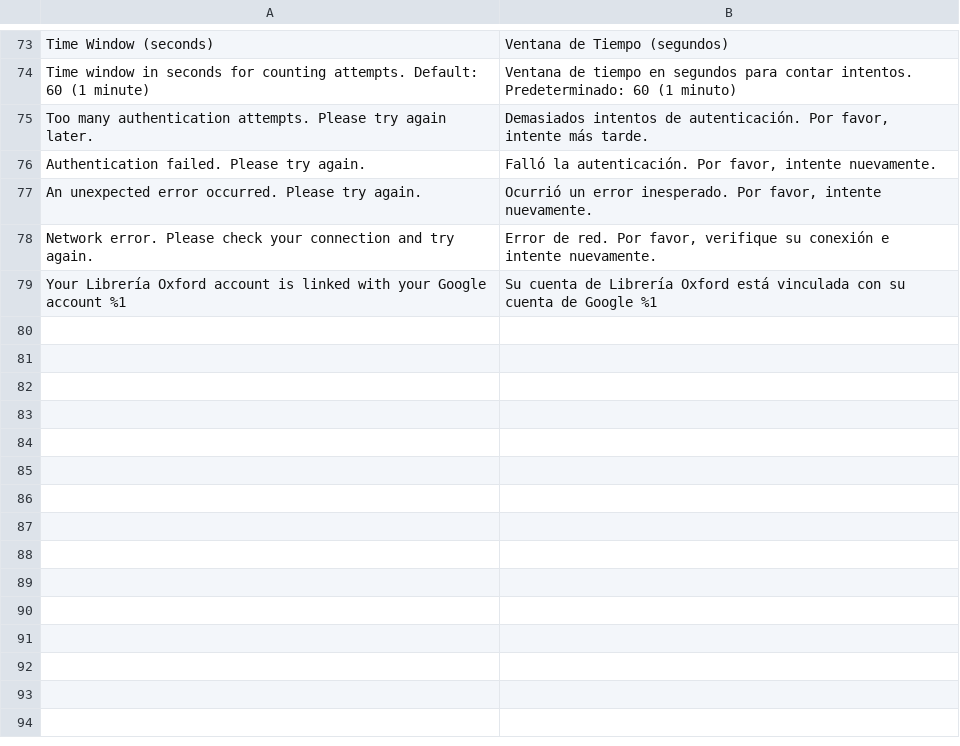
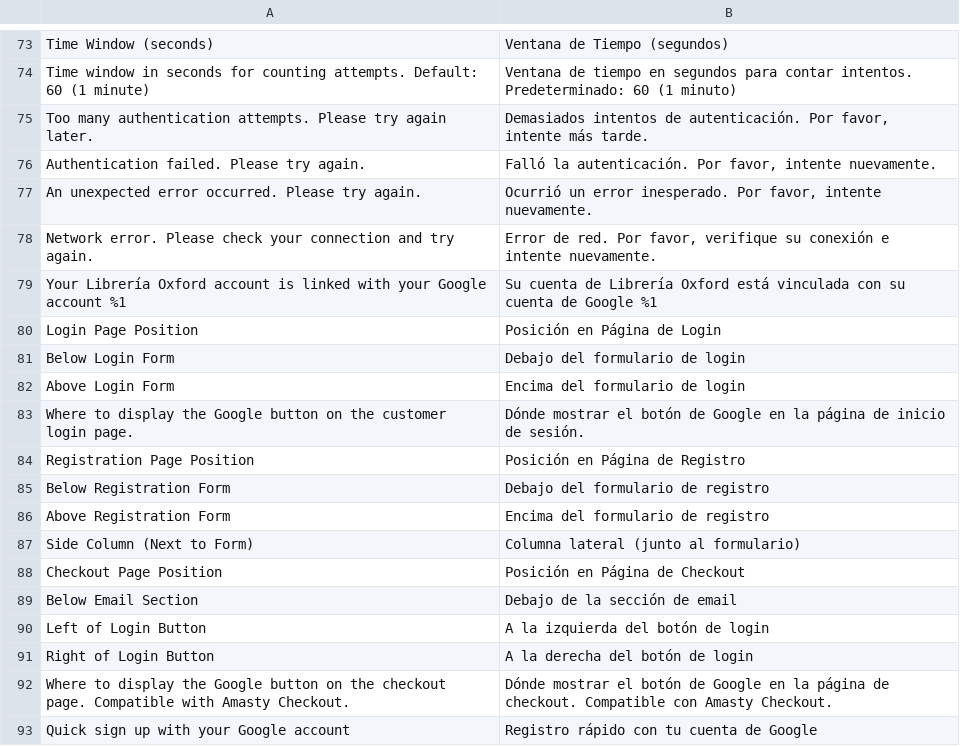
Before and after one commit to ROLLPIX/M2-google-one-tap, a CSV file: i18n/es_AR.csv, drawn as a sheet; only a part is shown, gaps mark what is left out.

```diff
--- a/i18n/es_AR.csv
+++ b/i18n/es_AR.csv
@@ -79 +79,15 @@
 "Your Librería Oxford account is linked with your Google account %1","Su cuenta de Librería Oxford está vinculada con su cuenta de Google %1"
+"Login Page Position","Posición en Página de Login"
+"Below Login Form","Debajo del formulario de login"
+"Above Login Form","Encima del formulario de login"
+"Where to display the Google button on the customer login page.","Dónde mostrar el botón de Google en la página de inicio de sesión."
+"Registration Page Position","Posición en Página de Registro"
+"Below Registration Form","Debajo del formulario de registro"
+"Above Registration Form","Encima del formulario de registro"
+"Side Column (Next to Form)","Columna lateral (junto al formulario)"
+"Checkout Page Position","Posición en Página de Checkout"
+"Below Email Section","Debajo de la sección de email"
+"Left of Login Button","A la izquierda del botón de login"
+"Right of Login Button","A la derecha del botón de login"
+"Where to display the Google button on the checkout page. Compatible with Amasty Checkout.","Dónde mostrar el botón de Google en la página de checkout. Compatible con Amasty Checkout."
+"Quick sign up with your Google account","Registro rápido con tu cuenta de Google"
```
Also changed, not shown: i18n/es_ES.csv, i18n/es_MX.csv, 10 other files.
